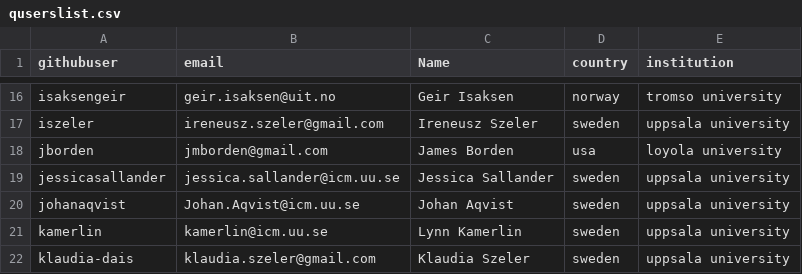
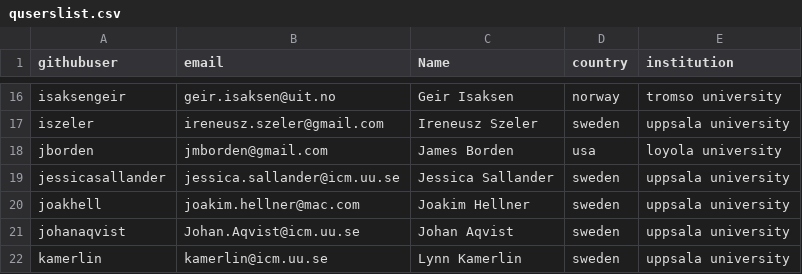
Before and after one commit to qusers/Q6, a CSV file: documentation/manuals/quserslist.csv, drawn as a sheet; only a part is shown, gaps mark what is left out; the shorter side is filled out with more unchanged rows; the diff names each change by its address in the sheet, - before the commit and + after, or states it on an @@ line.

Commit message:
Update quserslist.csv
Add joakim, a project student of kamerlin group until Feb 2015.

```diff
--- a/documentation/manuals/quserslist.csv
+++ b/documentation/manuals/quserslist.csv
+row 20: joakhell | joakim.hellner@mac.com | Joakim Hellner | sweden | uppsala university
```
